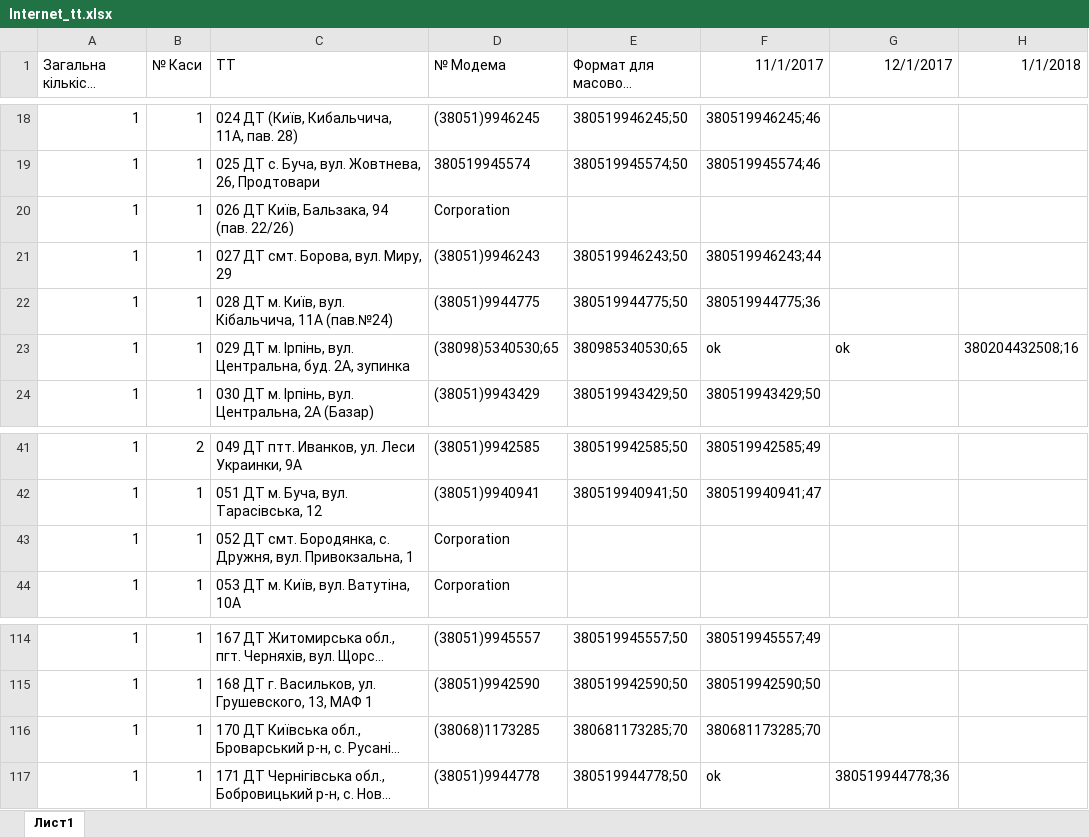
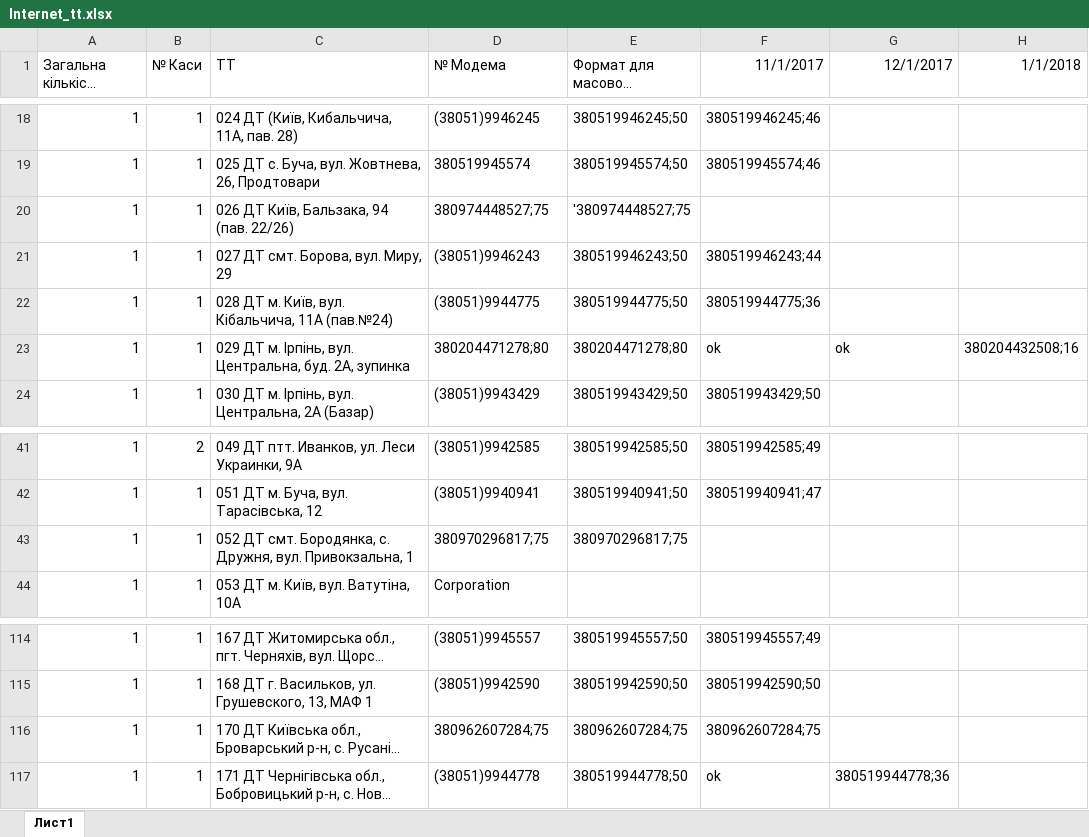
Before and after one commit to Andriyash/GitHub, an Excel workbook: Internet_tt.xlsx, sheet Лист1, drawn as a sheet; only a part is shown, gaps mark what is left out; long unchanged cells end in …; values as stored, in another font and other column widths than the file's, no borders; the diff names each change by its address in the sheet, - before the commit and + after, or states it on an @@ line.

Commit message:
Замінили сімку
+380204471278 - TT29
+380962607284 -TT170
+380974448527 TT26
+380970296817 - TT52

```diff
--- a/Internet_tt.xlsx (sheet Лист1)
+++ b/Internet_tt.xlsx (sheet Лист1)
-D20 (№ Модема): Corporation
+D20 (№ Модема): 380974448527;75
-E20 (Формат для масового поповнення): (empty)
+E20 (Формат для масового поповнення): '380974448527;75
-D23 (№ Модема): (38098)5340530;65
+D23 (№ Модема): 380204471278;80
-E23 (Формат для масового поповнення): 380985340530;65
+E23 (Формат для масового поповнення): 380204471278;80
-D43 (№ Модема): Corporation
+D43 (№ Модема): 380970296817;75
-E43 (Формат для масового поповнення): (empty)
+E43 (Формат для масового поповнення): 380970296817;75
-D116 (№ Модема): (38068)1173285
+D116 (№ Модема): 380962607284;75
-E116 (Формат для масового поповнення): 380681173285;70
+E116 (Формат для масового поповнення): 380962607284;75
-F116 (11/1/2017): 380681173285;70
+F116 (11/1/2017): 380962607284;75
```
